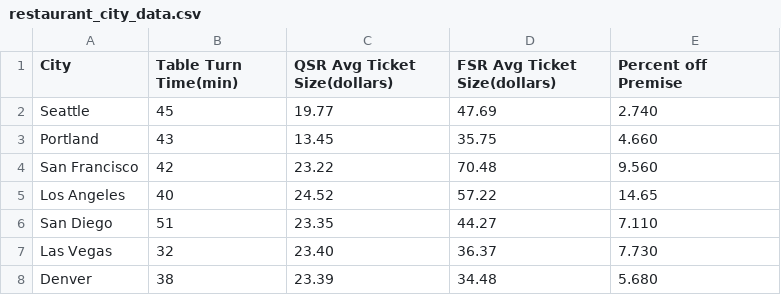
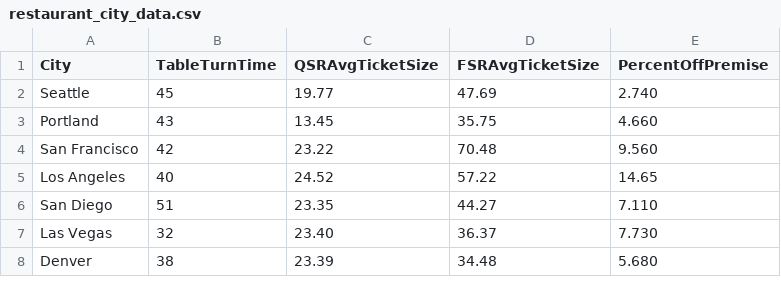
Before and after one commit to leejennie/CS510_Final_Project, a CSV file: restaurant_city_data.csv, drawn as a sheet; only a part is shown.

Commit message:
updating restaurant_city_data.csv

```diff
--- a/restaurant_city_data.csv
+++ b/restaurant_city_data.csv
@@ -1,2 +1,2 @@
-City,Table Turn Time(min),QSR Avg Ticket Size(dollars),FSR Avg Ticket Size(dollars),Percent off Premise
+City,TableTurnTime,QSRAvgTicketSize,FSRAvgTicketSize,PercentOffPremise
 Seattle,45,19.77,47.69,2.740
```
